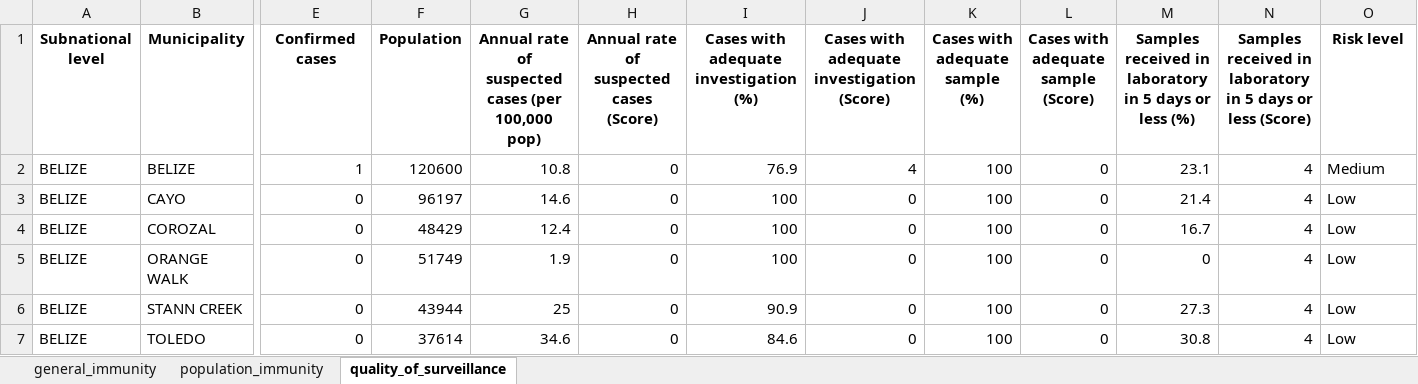
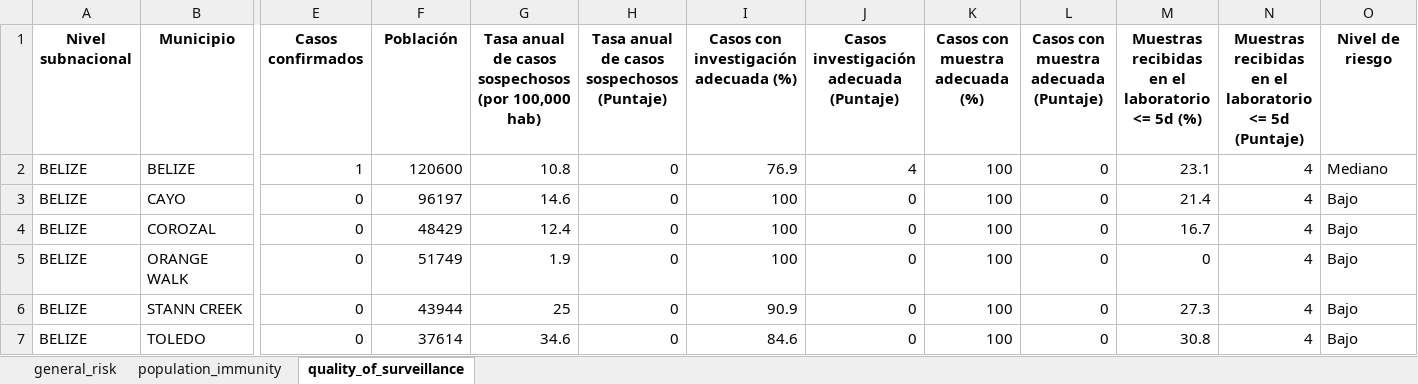
Before and after one commit to IM-Data-PAHO/mr-risk-assessment, an Excel workbook: src/Data/mmr_results.xlsx, sheet quality_of_surveillance, drawn as a sheet; only a part is shown, gaps mark what is left out; values as stored, in another font and other column widths than the file's, no borders; removed rows and columns are numbered as before the commit, all else as after; rows hold the shown columns only; the diff names each change by its address in the sheet, - before the commit and + after, or states it on an @@ line.

```diff
--- a/src/Data/mmr_results.xlsx (sheet quality_of_surveillance)
+++ b/src/Data/mmr_results.xlsx (sheet quality_of_surveillance)
-sheet tab: general_immunity
+sheet tab: general_risk
-row 1: Subnational level | Municipality | Confirmed cases | Population | Annual rate of suspected cases (per 100,000 pop) | Annual rate of suspected cases (Score) | Cases with adequate investigation (%) | Cases with adequate investigation (Score) | Cases with adequate sample (%) | Cases with adequate sample (Score) | Samples received in laboratory in 5 days or less (%) | Samples received in laboratory in 5 days or less (Score) | Risk level
+row 1: Nivel subnacional | Municipio | Casos confirmados | Población | Tasa anual de casos sospechosos (por 100,000 hab) | Tasa anual de casos sospechosos (Puntaje) | Casos con investigación adecuada (%) | Casos investigación adecuada (Puntaje) | Casos con muestra adecuada (%) | Casos con muestra adecuada (Puntaje) | Muestras recibidas en el laboratorio <= 5d (%) | Muestras recibidas en el laboratorio <= 5d (Puntaje) | Nivel de riesgo
-O2: Medium
+O2: Mediano
-O3:O7: Low
+O3:O7: Bajo
```
Also changed, not shown: sheet population_immunity, sheet general_risk, src/Data/country_data.xlsx, src/Data/polio_results.xlsx, 35 other files.
